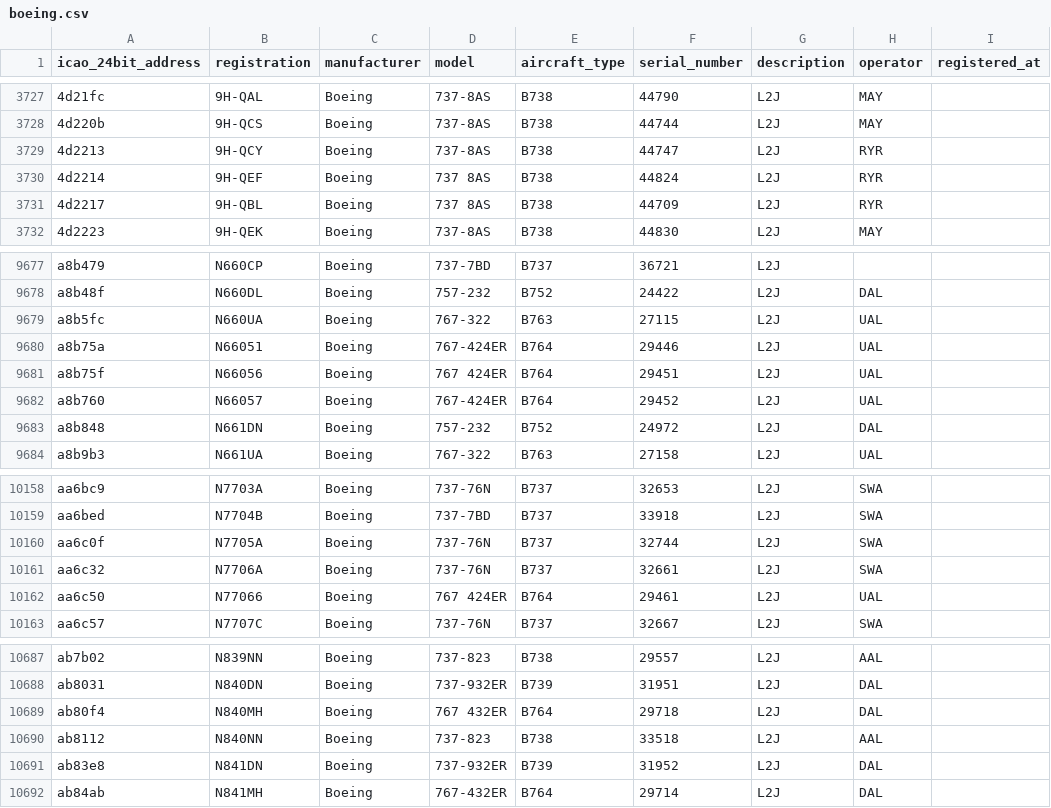
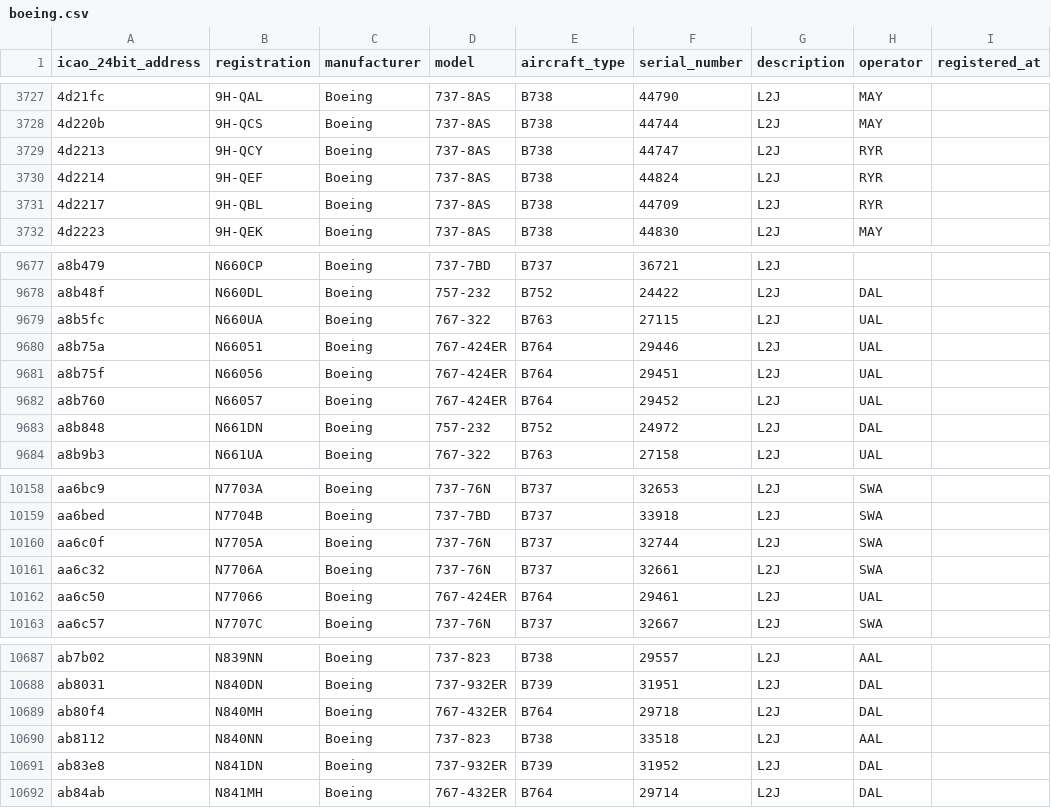
Before and after one commit to laegsgaardTroels/whatisflying-db, a CSV file: data/aircraft/boeing.csv, drawn as a sheet; only a part is shown, gaps mark what is left out; the diff names each change by its address in the sheet, - before the commit and + after, or states it on an @@ line.

Commit message:
Add a missing dash in the model name of 5 Boeing aircraft.
Affects aircraft 4d2214, 4d2217, a8b75f, aa6c50 and ab80f4.

```diff
--- a/data/aircraft/boeing.csv
+++ b/data/aircraft/boeing.csv
-D3730:D3731 (model): 737 8AS
+D3730:D3731 (model): 737-8AS
-D9681 (model): 767 424ER
+D9681 (model): 767-424ER
-D10162 (model): 767 424ER
+D10162 (model): 767-424ER
-D10689 (model): 767 432ER
+D10689 (model): 767-432ER
```
